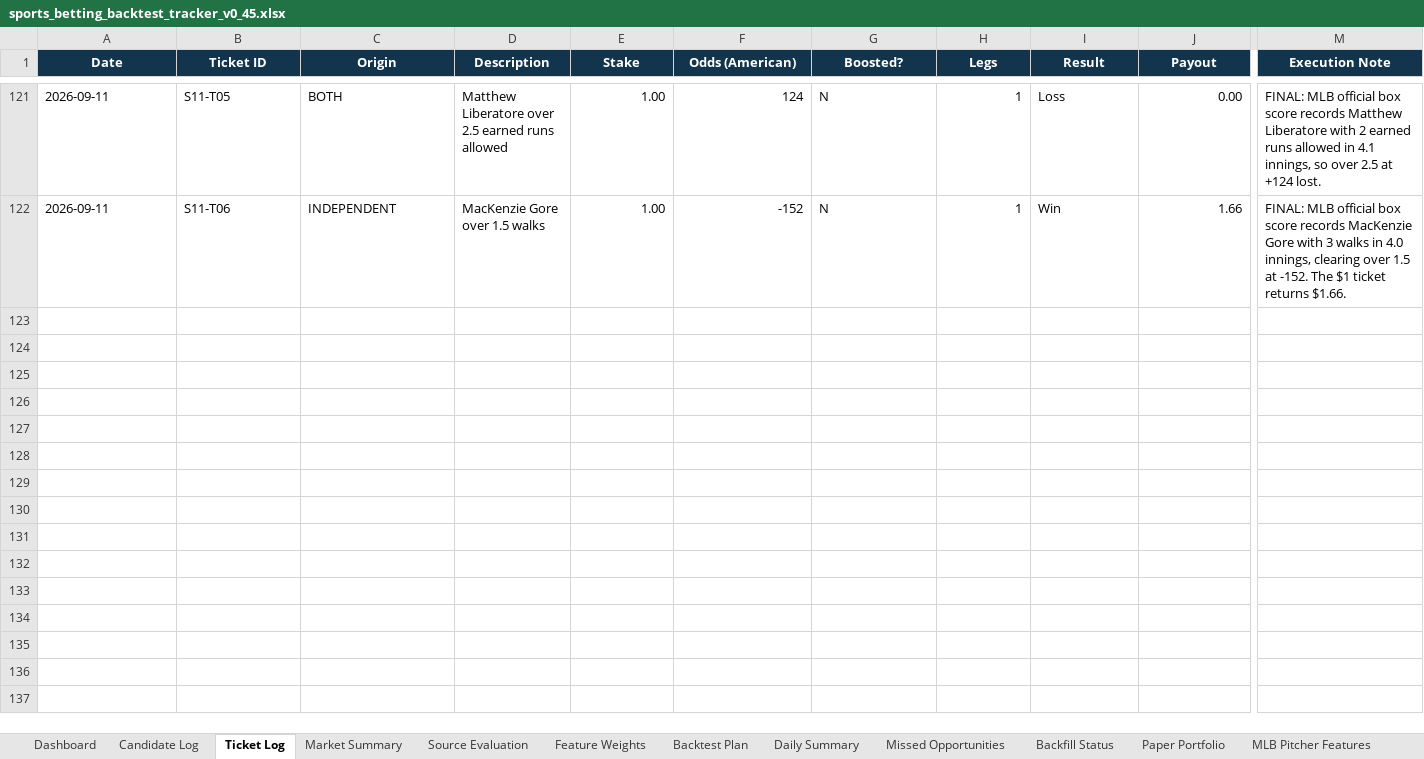
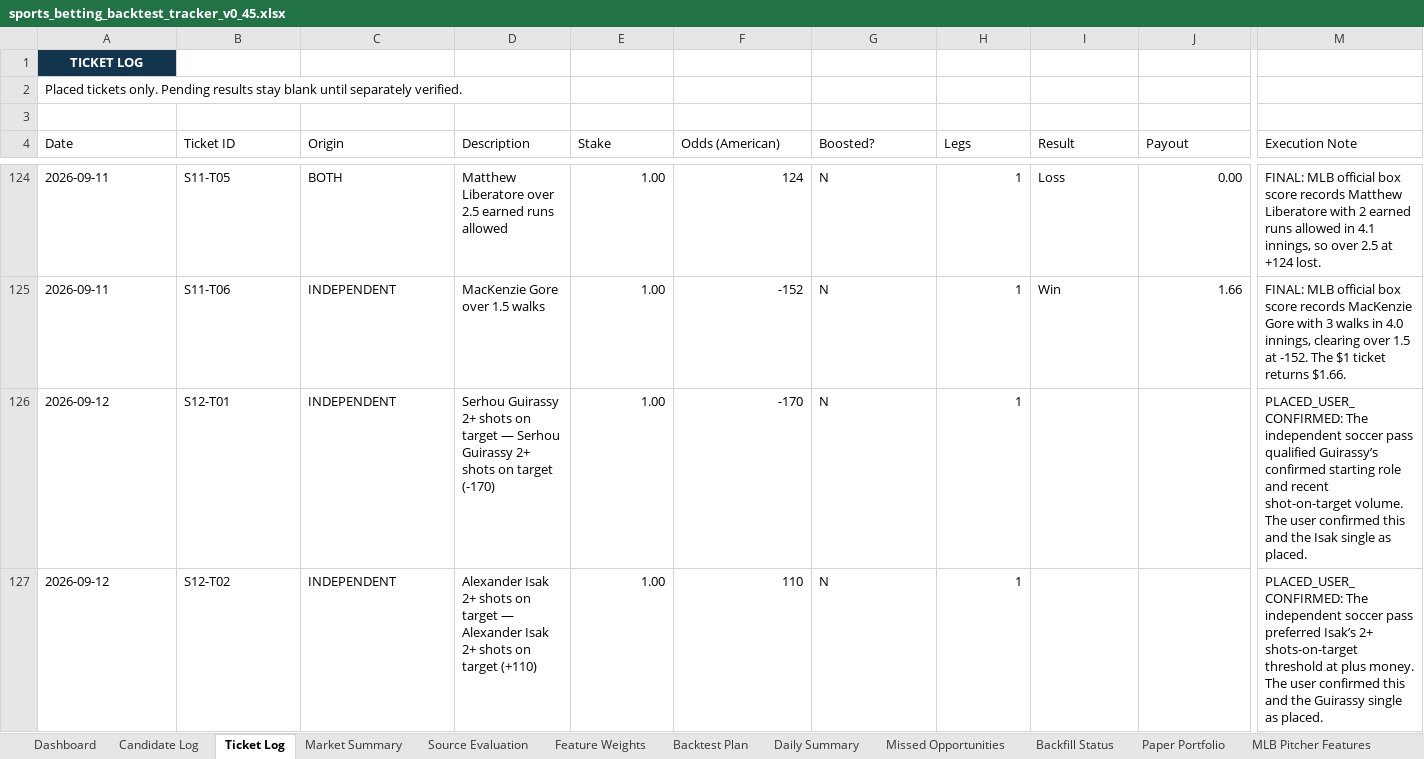
Before and after one commit to KevinKato27/SportsBetting, an Excel workbook: data/imports/sports_betting_backtest_tracker_v0_45.xlsx, sheet Ticket Log, drawn as a sheet; only a part is shown, gaps mark what is left out; values as stored, in another font and other column widths than the file's, no borders; conditional formats and table styles not drawn; addresses are those after the commit; rows hold the shown columns only; the diff covers the shown part only; the diff names each change by its address in the sheet, - before the commit and + after, or states it on an @@ line.

Commit message:
data: publish Sep 12 placed tickets

```diff
--- a/data/imports/sports_betting_backtest_tracker_v0_45.xlsx (sheet Ticket Log)
+++ b/data/imports/sports_betting_backtest_tracker_v0_45.xlsx (sheet Ticket Log)
+row 1: TICKET LOG
+row 2: Placed tickets only. Pending results stay blank until separately verified.
+row 3: (empty)
@@ A4:M4 fill: #12344D → none, bold: on → off, text colour: #FFFFFF → black, alignment: center → left @@
+row 126: 2026-09-12 | S12-T01 | INDEPENDENT | Serhou Guirassy 2+ shots on target — Serhou Guirassy 2+ shots on target (-170) | 1.00 | -170 | N | 1 |  |  | PLACED_USER_CONFIRMED: The independent soccer pass qualified Guirassy’s confirmed starting role and recent shot-on-target volume. The user confirmed this and the Isak single as placed.
+row 127: 2026-09-12 | S12-T02 | INDEPENDENT | Alexander Isak 2+ shots on target — Alexander Isak 2+ shots on target (+110) | 1.00 | 110 | N | 1 |  |  | PLACED_USER_CONFIRMED: The independent soccer pass preferred Isak’s 2+ shots-on-target threshold at plus money. The user confirmed this and the Guirassy single as placed.
```
Also changed, not shown: 5 added rows and cell formats elsewhere in this sheet, sheet Chat Intake, sheet Today Board, sheet Daily Slate, 8 other files.
